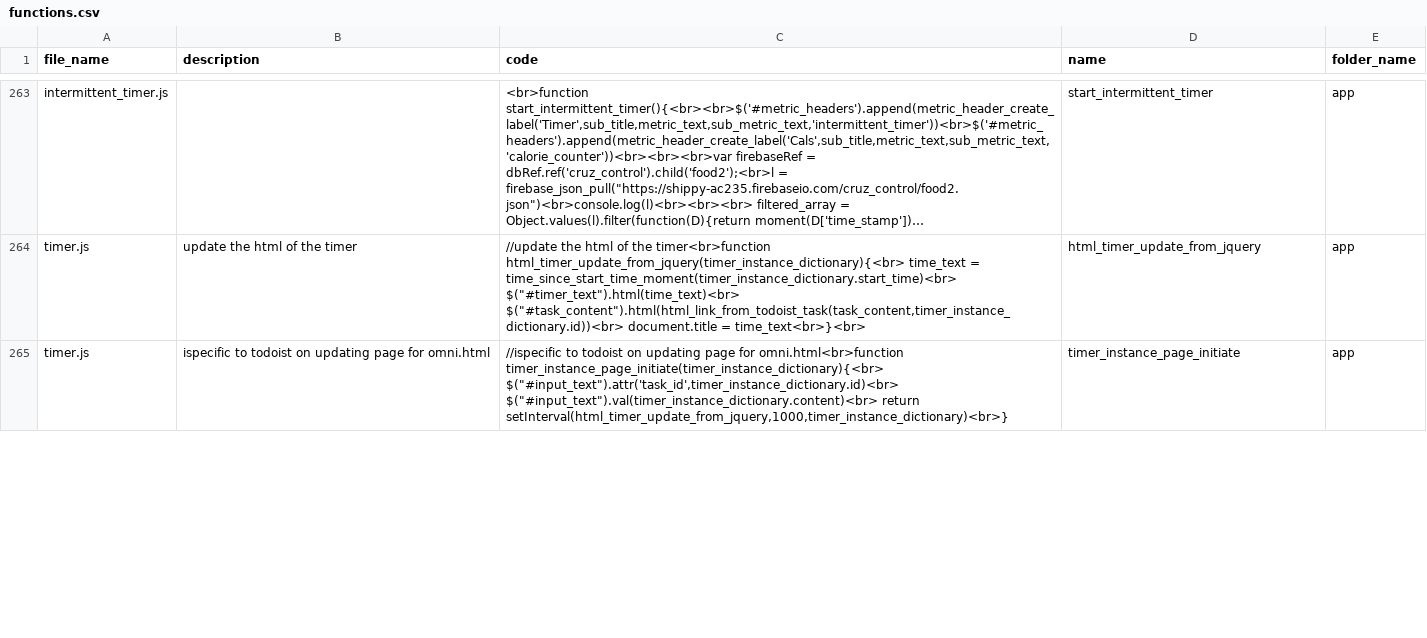
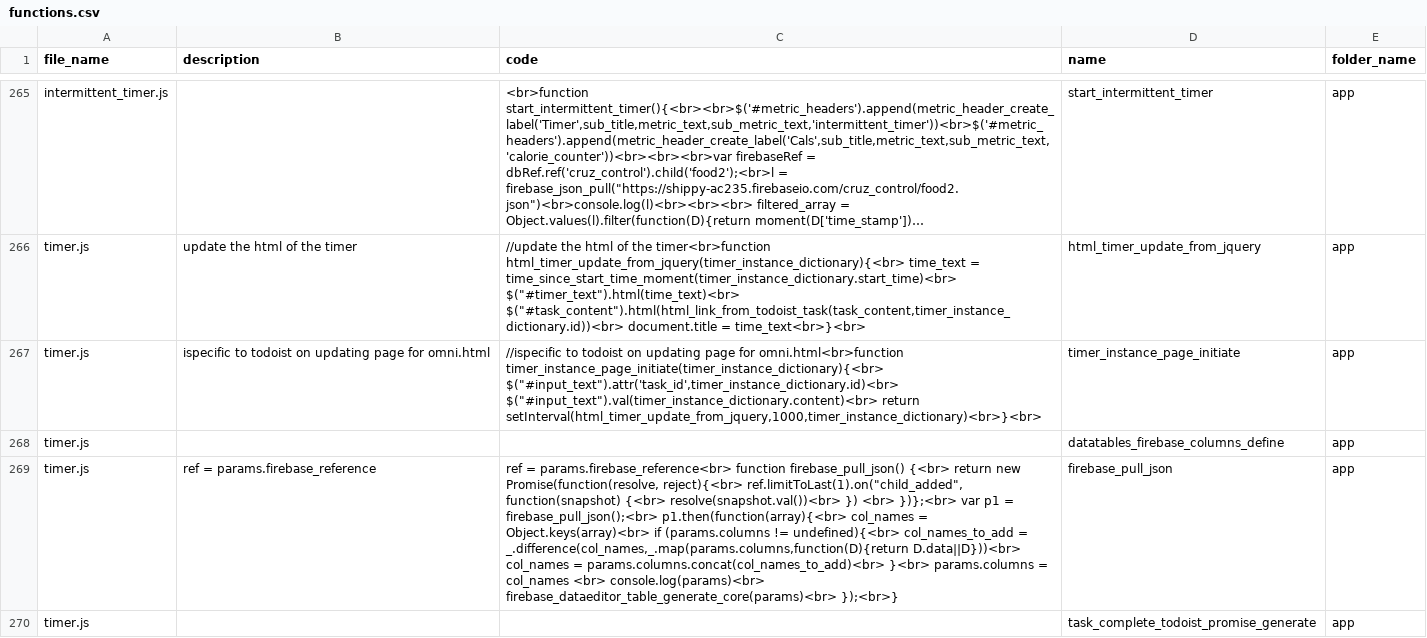
Before and after one commit to ChrisCruze/jutility, a CSV file: functions.csv, drawn as a sheet; only a part is shown, gaps mark what is left out; long unchanged cells end in …; addresses are those after the commit; the diff covers the shown part only; the diff names each change by its address in the sheet, - before the commit and + after, or states it on an @@ line.

Commit message:
updated for task completion

```diff
--- a/functions.csv
+++ b/functions.csv
-C267 (code): …$("#input_text").val(timer_instance_dictionary.content)<br> return setInterval(html_timer_update_from_jquery,1000,timer_instance_dictionary)<br>}
+C267 (code): …$("#input_text").val(timer_instance_dictionary.content)<br> return setInterval(html_timer_update_from_jquery,1000,timer_instance_dictionary)<br>}<br>
+row 268: timer.js |  |  | datatables_firebase_columns_define | app
+row 269: timer.js | ref = params.firebase_reference | ref = params.firebase_reference<br> function firebase_pull_json() {<br> return new Promise(function(resolve, reject){<br> ref.limitToLast(1).on("child_added", function(snapshot) {<br> resolve(snapshot.val())<br> }) <br> })};<br> var p1 = firebase_pull_json();<br> p1.then(function(array){<br> col_names = Object.keys(array)<br> if (params.columns != undefined){<br> col_names_to_add = _.difference(col_names,_.map(params.columns,function(D){return D.data||D}))<br> col_names = params.columns.concat(col_names_to_add)<br> }<br> params.columns = col_names <br> console.log(params)<br> firebase_dataeditor_table_generate_core(params)<br> });<br>} | firebase_pull_json | app
+row 270: timer.js |  |  | task_complete_todoist_promise_generate | app
```
Also changed, not shown: 5 added rows and 6 edited cells elsewhere in this file, 6 other files.
